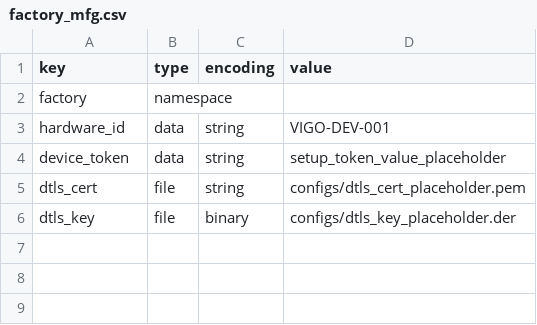
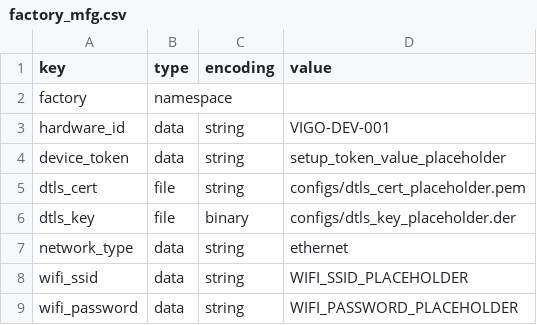
Before and after one commit to juroland/vig, a CSV file: configs/factory_mfg.csv, drawn as a sheet; the diff names each change by its address in the sheet, - before the commit and + after, or states it on an @@ line.

Commit message:
feat: add wifi support

```diff
--- a/configs/factory_mfg.csv
+++ b/configs/factory_mfg.csv
+row 7: network_type | data | string | ethernet
+row 8: wifi_ssid | data | string | WIFI_SSID_PLACEHOLDER
+row 9: wifi_password | data | string | WIFI_PASSWORD_PLACEHOLDER
```
Also changed, not shown: 10 other files.
